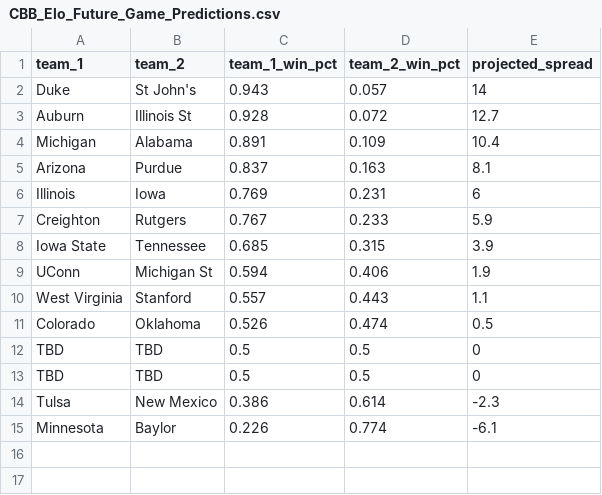
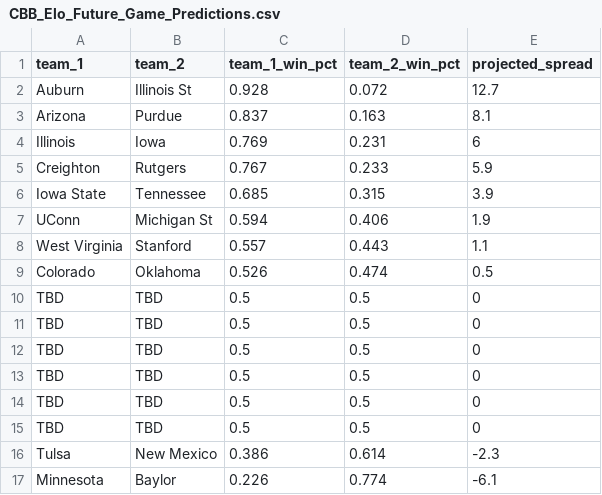
Before and after one commit to lukecassada05-eng/lukecassada.github.io, a CSV file: CBB/data/CBB_Elo_Future_Game_Predictions.csv, drawn as a sheet.

```diff
--- a/CBB/data/CBB_Elo_Future_Game_Predictions.csv
+++ b/CBB/data/CBB_Elo_Future_Game_Predictions.csv
@@ -1,5 +1,3 @@
 team_1,team_2,team_1_win_pct,team_2_win_pct,projected_spread
-Duke,St John's,0.943,0.057,14
 Auburn,Illinois St,0.928,0.072,12.7
-Michigan,Alabama,0.891,0.109,10.4
 Arizona,Purdue,0.837,0.163,8.1
@@ -11,2 +9,6 @@ West Virginia,Stanford,0.557,0.443,1.1
 Colorado,Oklahoma,0.526,0.474,0.5
+TBD,TBD,0.5,0.5,0
+TBD,TBD,0.5,0.5,0
+TBD,TBD,0.5,0.5,0
+TBD,TBD,0.5,0.5,0
 TBD,TBD,0.5,0.5,0
```
Also changed, not shown: CBB/data/CBB_Projected_Final_Records_2026.csv, CBB/data/CBB_Projected_Records_SOS_2026.csv.
